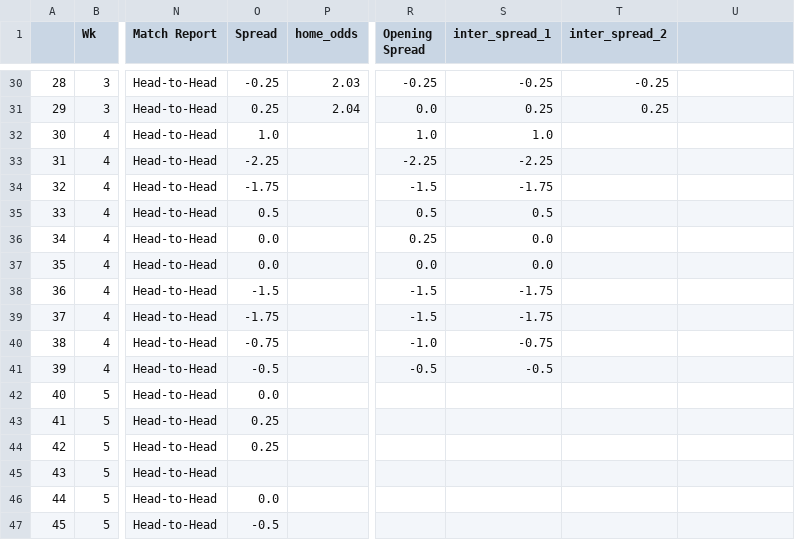
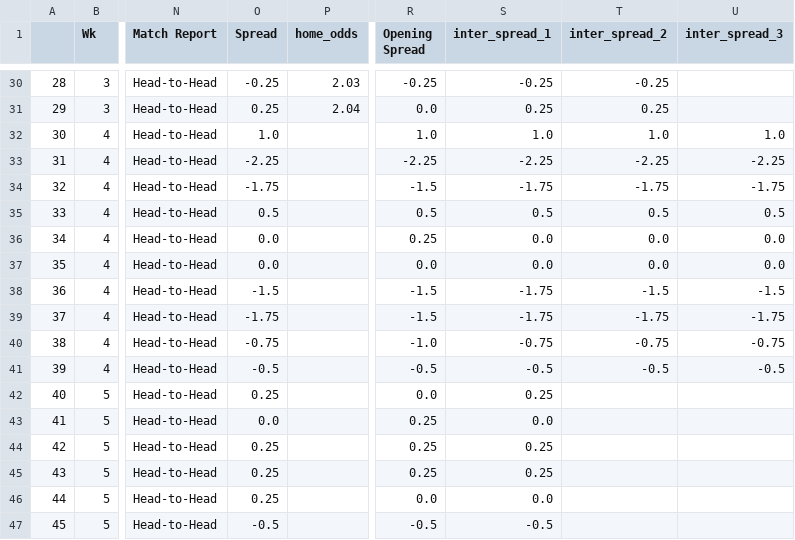
Before and after one commit to ZeNoonan/premier_league, a CSV file: serie_a_odds_2022_2023.csv, drawn as a sheet; only a part is shown, gaps mark what is left out; the diff covers the shown part only; the diff names each change by its address in the sheet, - before the commit and + after, or states it on an @@ line.

```diff
--- a/serie_a_odds_2022_2023.csv
+++ b/serie_a_odds_2022_2023.csv
-U1: (empty)
+U1: inter_spread_3
-T32 (inter_spread_2): (empty)
+T32 (inter_spread_2): 1.0
-U32 (inter_spread_3): (empty)
+U32 (inter_spread_3): 1.0
-T33 (inter_spread_2): (empty)
+T33 (inter_spread_2): -2.25
-U33 (inter_spread_3): (empty)
+U33 (inter_spread_3): -2.25
-T34 (inter_spread_2): (empty)
+T34 (inter_spread_2): -1.75
-U34 (inter_spread_3): (empty)
+U34 (inter_spread_3): -1.75
-T35 (inter_spread_2): (empty)
+T35 (inter_spread_2): 0.5
-U35 (inter_spread_3): (empty)
+U35 (inter_spread_3): 0.5
-T36:T37 (inter_spread_2): (empty)
+T36:T37 (inter_spread_2): 0.0
-U36:U37 (inter_spread_3): (empty)
+U36:U37 (inter_spread_3): 0.0
-T38 (inter_spread_2): (empty)
+T38 (inter_spread_2): -1.5
-U38 (inter_spread_3): (empty)
+U38 (inter_spread_3): -1.5
-T39 (inter_spread_2): (empty)
+T39 (inter_spread_2): -1.75
-U39 (inter_spread_3): (empty)
+U39 (inter_spread_3): -1.75
-T40 (inter_spread_2): (empty)
+T40 (inter_spread_2): -0.75
-U40 (inter_spread_3): (empty)
+U40 (inter_spread_3): -0.75
-T41 (inter_spread_2): (empty)
+T41 (inter_spread_2): -0.5
-U41 (inter_spread_3): (empty)
+U41 (inter_spread_3): -0.5
-O42 (Spread): 0.0
+O42 (Spread): 0.25
-R42 (Opening Spread): (empty)
+R42 (Opening Spread): 0.0
-S42 (inter_spread_1): (empty)
+S42 (inter_spread_1): 0.25
-O43 (Spread): 0.25
+O43 (Spread): 0.0
-R43:R45 (Opening Spread): (empty)
+R43:R45 (Opening Spread): 0.25
-S43 (inter_spread_1): (empty)
+S43 (inter_spread_1): 0.0
-S44:S45 (inter_spread_1): (empty)
+S44:S45 (inter_spread_1): 0.25
-O45 (Spread): (empty)
+O45 (Spread): 0.25
-O46 (Spread): 0.0
+O46 (Spread): 0.25
-R46 (Opening Spread): (empty)
+R46 (Opening Spread): 0.0
-S46 (inter_spread_1): (empty)
+S46 (inter_spread_1): 0.0
-R47 (Opening Spread): (empty)
+R47 (Opening Spread): -0.5
-S47 (inter_spread_1): (empty)
+S47 (inter_spread_1): -0.5
```
Also changed, not shown: 157 edited cells elsewhere in this file, premier_league_odds_2022_2023.csv, 1 other file.
